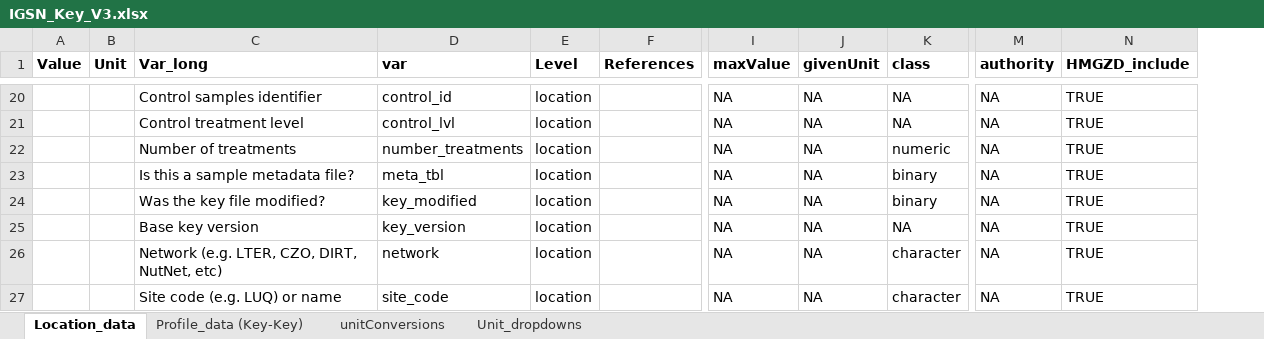
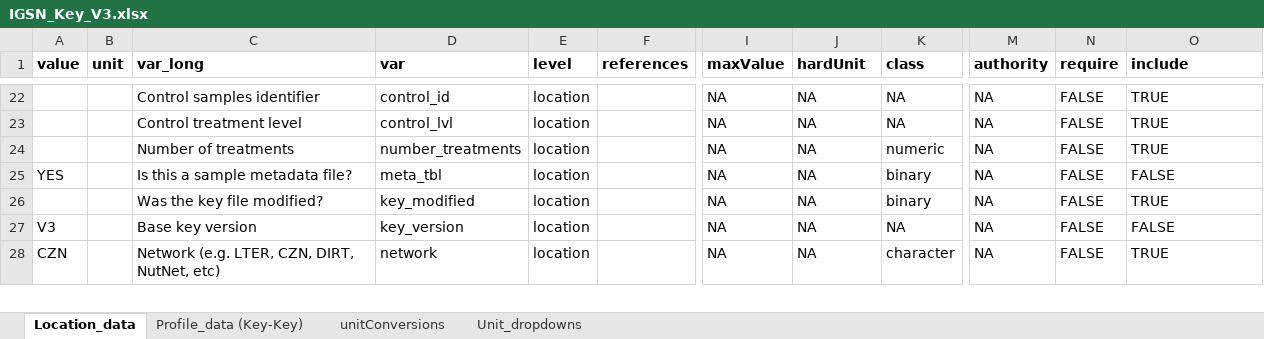
Before and after one commit to piersond/EDaH, an Excel workbook: Data/GeoMicro/IGSN/IGSN_Key_V3.xlsx, sheet Location_data, drawn as a sheet; only a part is shown, gaps mark what is left out; values as stored, in another font and other column widths than the file's, no borders; removed rows and columns are numbered as before the commit, all else as after; rows hold the shown columns only; the diff covers the shown part only; the diff names each change by its address in the sheet, - before the commit and + after, or states it on an @@ line.

```diff
--- a/Data/GeoMicro/IGSN/IGSN_Key_V3.xlsx (sheet Location_data)
+++ b/Data/GeoMicro/IGSN/IGSN_Key_V3.xlsx (sheet Location_data)
-column A (Value), empty
+column A (value), rows 25-28: YES |  | V3 | CZN
-column F (References), empty
+column F (references), empty
+column N (require), rows 22-28: all FALSE
-B1: Unit
+B1: unit
-C1: Var_long
+C1: var_long
-E1: Level
+E1: level
-J1: givenUnit
+J1: hardUnit
-O1: HMGZD_include
+O1: include
-O25 (include): TRUE
+O25 (include): FALSE
-O27 (include): TRUE
+O27 (include): FALSE
-C28 (var_long): Network (e.g. LTER, CZO, DIRT, NutNet, etc)
+C28 (var_long): Network (e.g. LTER, CZN, DIRT, NutNet, etc)
-row 27:  |  | Site code (e.g. LUQ) or name | site_code | location |  | NA | NA | character | NA | TRUE
```
Also changed, not shown: 2 added rows, 6 removed rows and 3 edited cells elsewhere in this sheet, sheet Profile_data (Key-Key), sheet unitConversions, 3 other files.
